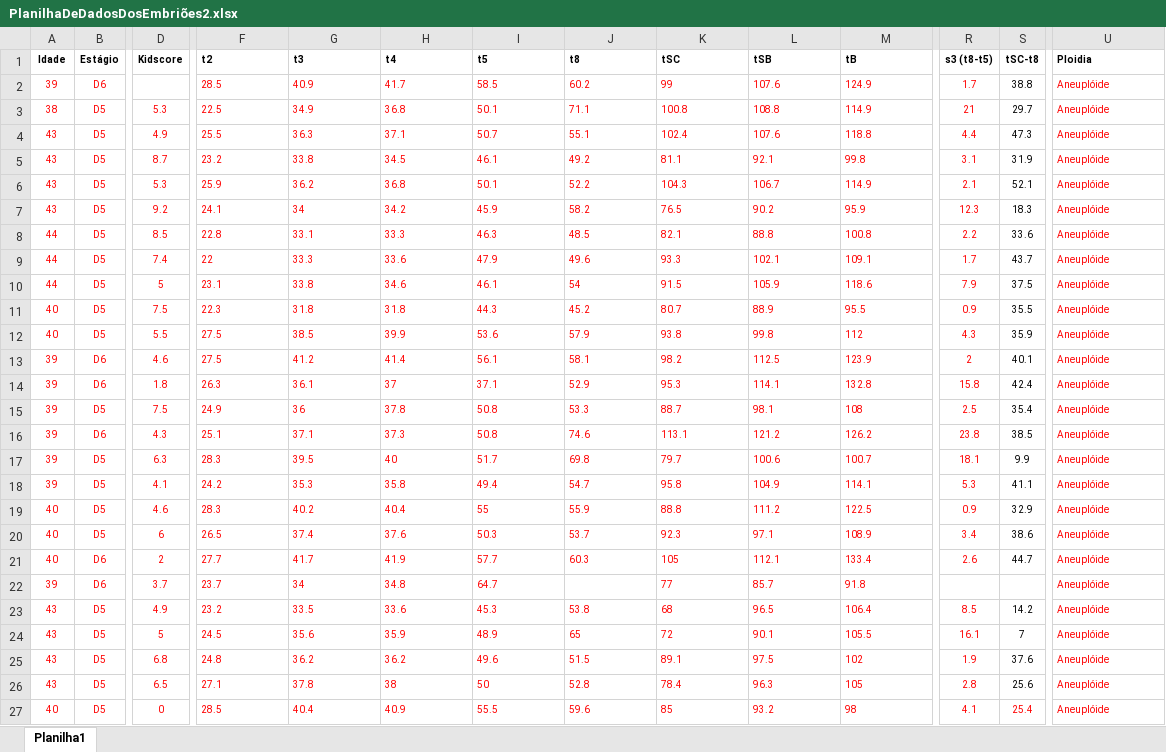
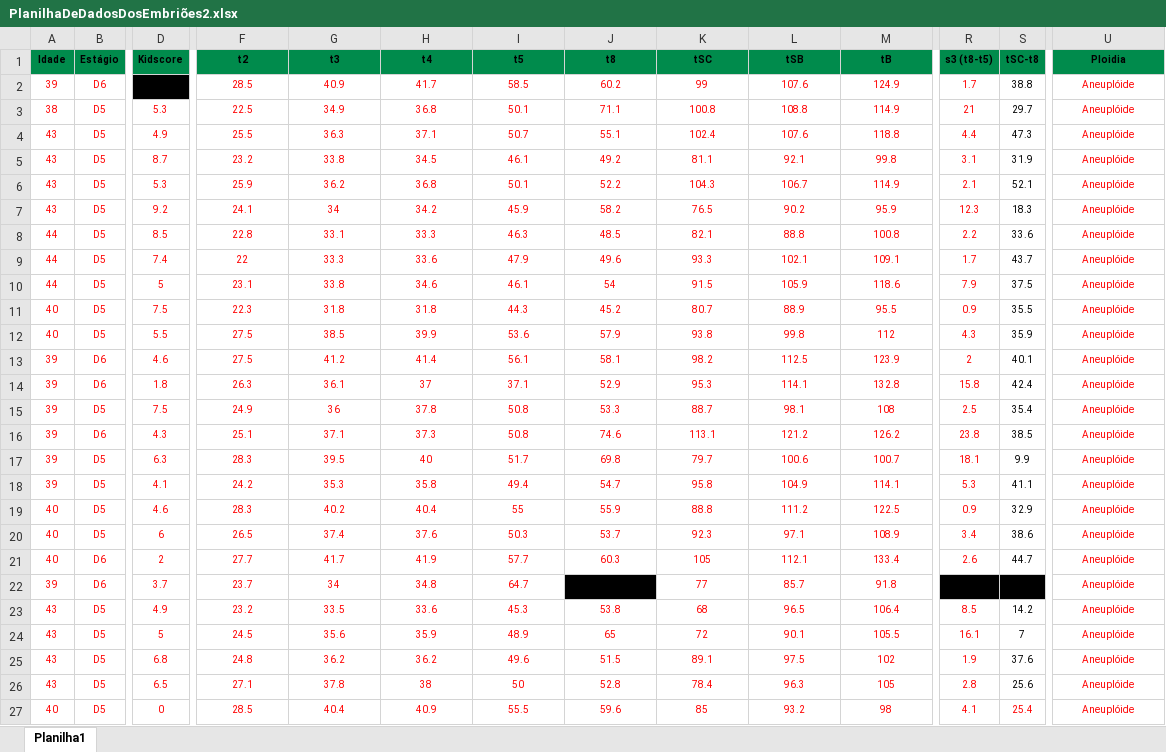
Before and after one commit to sabrinaberno/TCC, an Excel workbook: latex/figuras/Planilhas/PlanilhaDeDadosDosEmbriões2.xlsx, sheet Planilha1, drawn as a sheet; only a part is shown, gaps mark what is left out; values as stored, in another font and other column widths than the file's, no borders; charts and pictures not drawn; the diff covers the shown part only; the diff names each change by its address in the sheet, - before the commit and + after, or states it on an @@ line.

```diff
--- a/latex/figuras/Planilhas/PlanilhaDeDadosDosEmbriões2.xlsx (sheet Planilha1)
+++ b/latex/figuras/Planilhas/PlanilhaDeDadosDosEmbriões2.xlsx (sheet Planilha1)
-A1:U1 fill: none
+A1:U1 fill: #008B4C
-F1:M21 alignment: left
+F1:M21 alignment: center
-U1:U27 alignment: left
+U1:U27 alignment: center
-D2 fill: none
+D2 fill: #000000
-F22:I22 alignment: left
+F22:I22 alignment: center
-J22 fill: none
+J22 fill: #000000
-K22:M22 alignment: left
+K22:M22 alignment: center
-R22:S22 fill: none
+R22:S22 fill: #000000
-F23:M27 alignment: left
+F23:M27 alignment: center
```
Also changed, not shown: cell formats elsewhere in this sheet, latex/figuras/Planilhas/PlanilhaDeDadosDosEmbriões1.xlsx, 6 other files.
